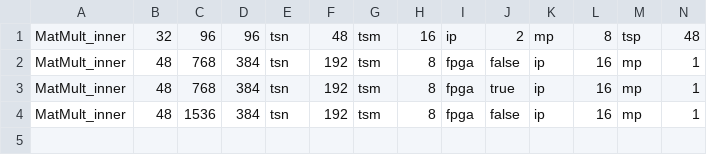
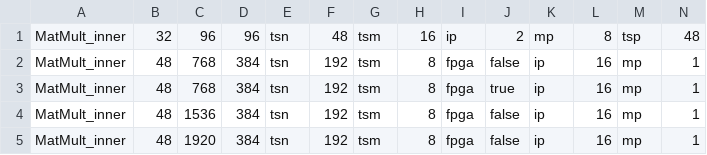
Before and after one commit to 8l/spatial-lang, a CSV file: sim_results/MatMult_inner.csv, drawn as a sheet; only a part is shown; rows hold the shown columns only; the diff names each change by its address in the sheet, - before the commit and + after, or states it on an @@ line.

Commit message:
new results

```diff
--- a/sim_results/MatMult_inner.csv
+++ b/sim_results/MatMult_inner.csv
+row 5: MatMult_inner | 48 | 1920 | 384 | tsn | 192 | tsm | 8 | fpga | false | ip | 16 | mp | 1
```
